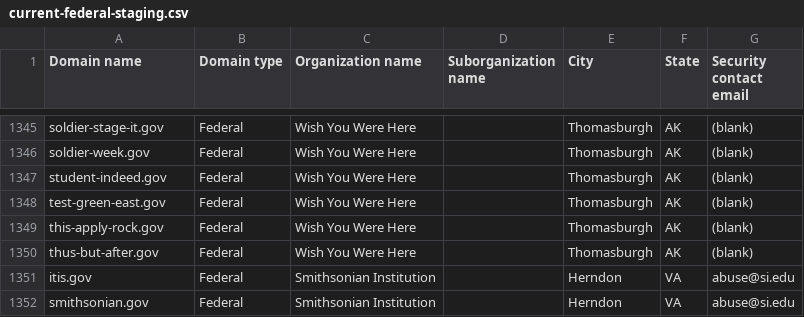
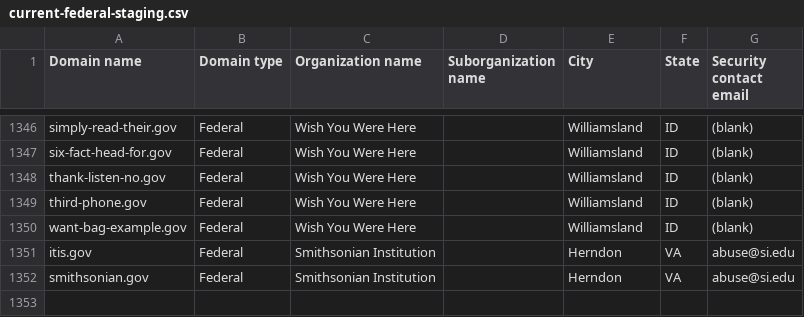
Before and after one commit to cisagov/dotgov-data-staging, a CSV file: current-federal-staging.csv, drawn as a sheet; only a part is shown, gaps mark what is left out; removed rows and columns are numbered as before the commit, all else as after; the diff covers the shown part only; the diff names each change by its address in the sheet, - before the commit and + after, or states it on an @@ line.

```diff
--- a/current-federal-staging.csv
+++ b/current-federal-staging.csv
-A1346 (Domain name): soldier-stage-it.gov
+A1346 (Domain name): simply-read-their.gov
-E1346:E1348 (City): Thomasburgh
+E1346:E1348 (City): Williamsland
-F1346:F1348 (State): AK
+F1346:F1348 (State): ID
-A1347 (Domain name): soldier-week.gov
+A1347 (Domain name): six-fact-head-for.gov
-A1348 (Domain name): student-indeed.gov
+A1348 (Domain name): thank-listen-no.gov
-row 1348: test-green-east.gov | Federal | Wish You Were Here |  | Thomasburgh | AK | (blank)
-A1349 (Domain name): this-apply-rock.gov
+A1349 (Domain name): third-phone.gov
-E1349:E1350 (City): Thomasburgh
+E1349:E1350 (City): Williamsland
-F1349:F1350 (State): AK
+F1349:F1350 (State): ID
-A1350 (Domain name): thus-but-after.gov
+A1350 (Domain name): want-bag-example.gov
```
Also changed, not shown: 1 added row and 78 edited cells elsewhere in this file, 1 other file.
